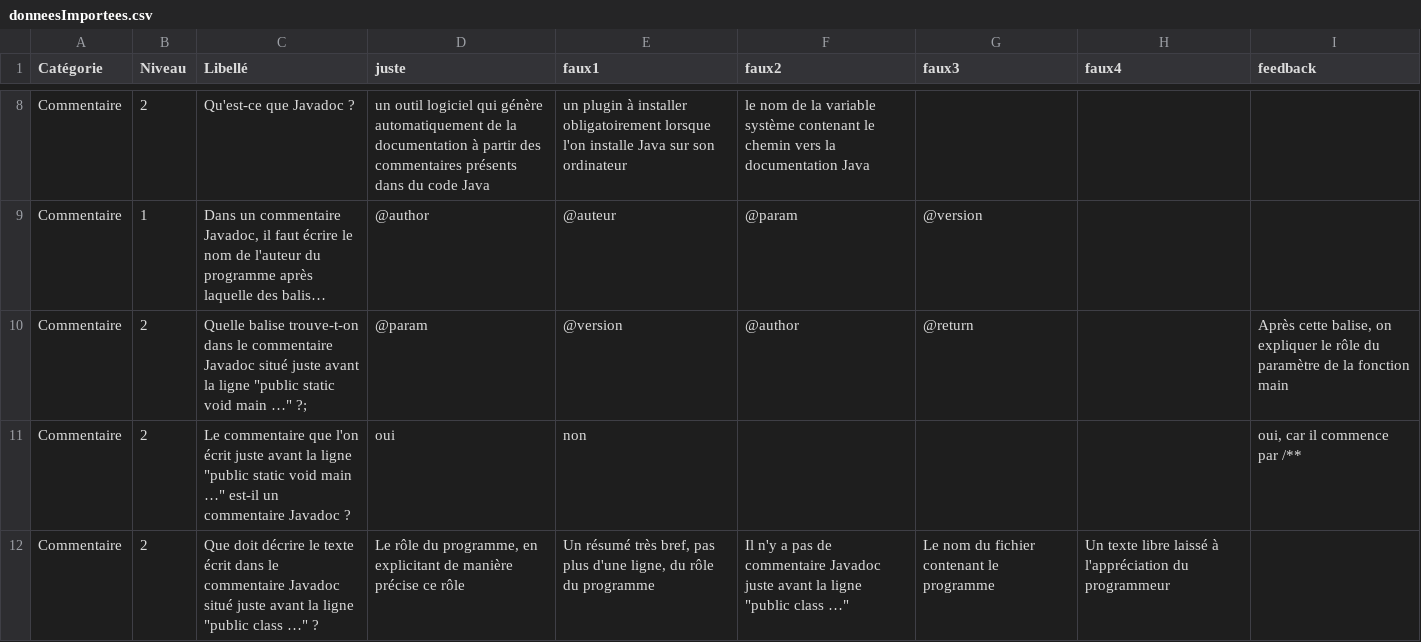
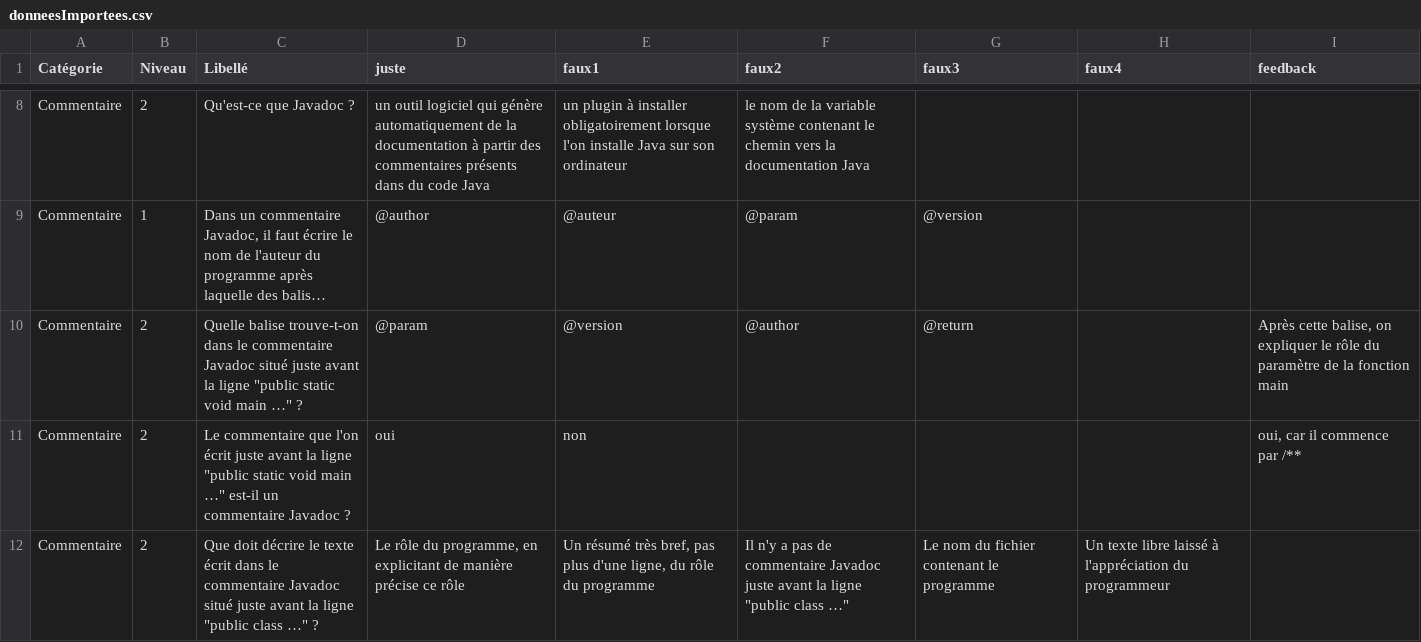
Before and after one commit to SAE-301-Dev-application/java-app, a CSV file: WorkspaceEclipse/javaApplication/src/info2/sae301/quiz/sauvegardes/donneesImportees.csv, drawn as a sheet; only a part is shown, gaps mark what is left out; long unchanged cells end in …; the diff names each change by its address in the sheet, - before the commit and + after, or states it on an @@ line.

Commit message:
Ecriture CSV import distant + refactor méthodes CSV

```diff
--- a/WorkspaceEclipse/javaApplication/src/info2/sae301/quiz/sauvegardes/donneesImportees.csv
+++ b/WorkspaceEclipse/javaApplication/src/info2/sae301/quiz/sauvegardes/donneesImportees.csv
-C10 (Libellé): …main …" ?;
+C10 (Libellé): …main …" ?
```
Also changed, not shown: 4 other files.
